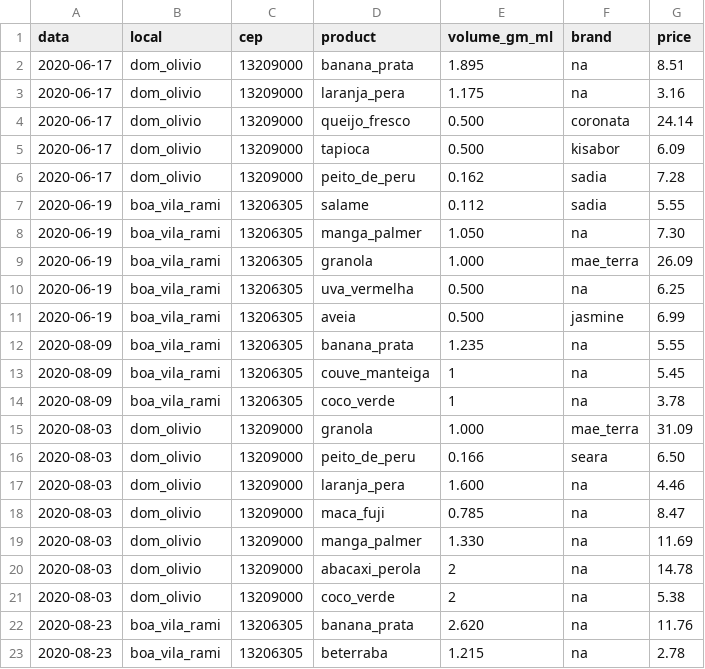
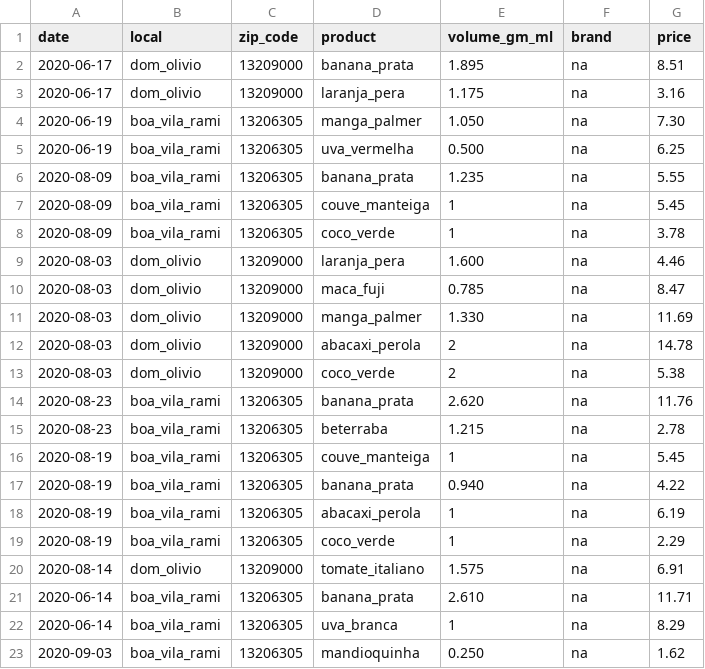
Before and after one commit to brunamoll/franciscopiccolo.github.io, a CSV file: datasets/2020-06-20-grocery_price_volatility/dataset_1.csv, drawn as a sheet; only a part is shown; the shorter side is filled out with more unchanged rows; the diff covers the shown part only.

```diff
--- a/datasets/2020-06-20-grocery_price_volatility/dataset_1.csv
+++ b/datasets/2020-06-20-grocery_price_volatility/dataset_1.csv
@@ -1,12 +1,6 @@
-data,       local,                             cep,      product,            volume_gm_ml,   	brand,     price
+date,       local,                             zip_code, product,            volume_gm_ml,   	brand,     price
 2020-06-17, dom_olivio,                        13209000, banana_prata,       1.895,             na,        8.51
 2020-06-17, dom_olivio,                        13209000, laranja_pera,       1.175,             na,        3.16
-2020-06-17, dom_olivio,                        13209000, queijo_fresco,      0.500,             coronata,  24.14
-2020-06-17, dom_olivio,                        13209000, tapioca,            0.500,             kisabor,   6.09
-2020-06-17, dom_olivio,                        13209000, peito_de_peru,      0.162,             sadia,     7.28
-2020-06-19, boa_vila_rami,                     13206305, salame,             0.112,             sadia,     5.55
 2020-06-19, boa_vila_rami,                     13206305, manga_palmer,       1.050,             na,        7.30
-2020-06-19, boa_vila_rami,                     13206305, granola,            1.000,             mae_terra, 26.09
 2020-06-19, boa_vila_rami,                     13206305, uva_vermelha,       0.500,             na,        6.25
-2020-06-19, boa_vila_rami,                     13206305, aveia,              0.500,             jasmine,   6.99
 2020-08-09, boa_vila_rami,                     13206305, banana_prata,       1.235,             na,        5.55
@@ -14,4 +8,2 @@ data,       local,                             cep,      product,            vol
 2020-08-09, boa_vila_rami,                     13206305, coco_verde,         1,                 na,        3.78
-2020-08-03, dom_olivio,                        13209000, granola,            1.000,             mae_terra, 31.09
-2020-08-03, dom_olivio,                        13209000, peito_de_peru,      0.166,             seara,     6.50
 2020-08-03, dom_olivio,                        13209000, laranja_pera,       1.600,             na,        4.46
```
Also changed, not shown: 12 removed rows elsewhere in this file, 1 other file.
